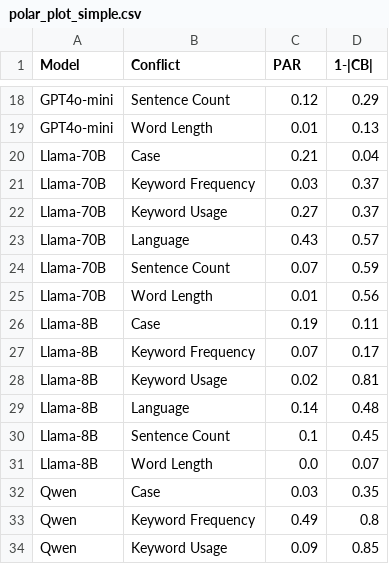
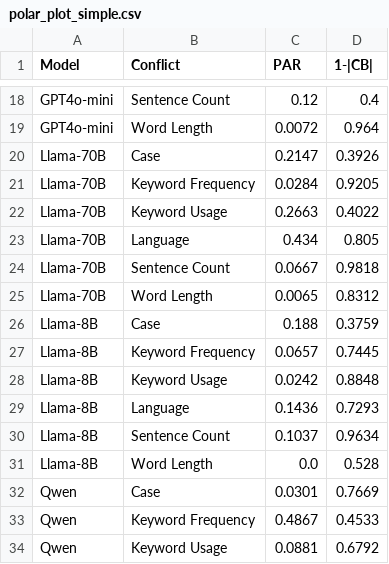
Before and after one commit to yilin-geng/llm_instruction_conflicts, a CSV file: analysis/tables/polar_plot_simple.csv, drawn as a sheet; only a part is shown, gaps mark what is left out; the diff covers the shown part only; the diff names each change by its address in the sheet, - before the commit and + after, or states it on an @@ line.

```diff
--- a/analysis/tables/polar_plot_simple.csv
+++ b/analysis/tables/polar_plot_simple.csv
-D18 (1-|CB|): 0.29
+D18 (1-|CB|): 0.4
-C19 (PAR): 0.01
+C19 (PAR): 0.0072
-D19 (1-|CB|): 0.13
+D19 (1-|CB|): 0.964
-C20 (PAR): 0.21
+C20 (PAR): 0.2147
-D20 (1-|CB|): 0.04
+D20 (1-|CB|): 0.3926
-C21 (PAR): 0.03
+C21 (PAR): 0.0284
-D21 (1-|CB|): 0.37
+D21 (1-|CB|): 0.9205
-C22 (PAR): 0.27
+C22 (PAR): 0.2663
-D22 (1-|CB|): 0.37
+D22 (1-|CB|): 0.4022
-C23 (PAR): 0.43
+C23 (PAR): 0.434
-D23 (1-|CB|): 0.57
+D23 (1-|CB|): 0.805
-C24 (PAR): 0.07
+C24 (PAR): 0.0667
-D24 (1-|CB|): 0.59
+D24 (1-|CB|): 0.9818
-C25 (PAR): 0.01
+C25 (PAR): 0.0065
-D25 (1-|CB|): 0.56
+D25 (1-|CB|): 0.8312
-C26 (PAR): 0.19
+C26 (PAR): 0.188
-D26 (1-|CB|): 0.11
+D26 (1-|CB|): 0.3759
-C27 (PAR): 0.07
+C27 (PAR): 0.0657
-D27 (1-|CB|): 0.17
+D27 (1-|CB|): 0.7445
-C28 (PAR): 0.02
+C28 (PAR): 0.0242
-D28 (1-|CB|): 0.81
+D28 (1-|CB|): 0.8848
-C29 (PAR): 0.14
+C29 (PAR): 0.1436
-D29 (1-|CB|): 0.48
+D29 (1-|CB|): 0.7293
-C30 (PAR): 0.1
+C30 (PAR): 0.1037
-D30 (1-|CB|): 0.45
+D30 (1-|CB|): 0.9634
-D31 (1-|CB|): 0.07
+D31 (1-|CB|): 0.528
-C32 (PAR): 0.03
+C32 (PAR): 0.0301
-D32 (1-|CB|): 0.35
+D32 (1-|CB|): 0.7669
-C33 (PAR): 0.49
+C33 (PAR): 0.4867
-D33 (1-|CB|): 0.8
+D33 (1-|CB|): 0.4533
-C34 (PAR): 0.09
+C34 (PAR): 0.0881
-D34 (1-|CB|): 0.85
+D34 (1-|CB|): 0.6792
```
Also changed, not shown: 36 edited cells elsewhere in this file, analysis/tables/prompt_does_not_work_concatenated.csv, analysis/tables/prompt_does_not_work_simple.csv, 16 other files.
